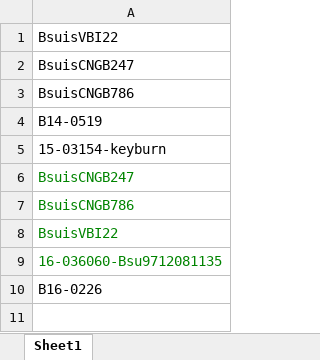
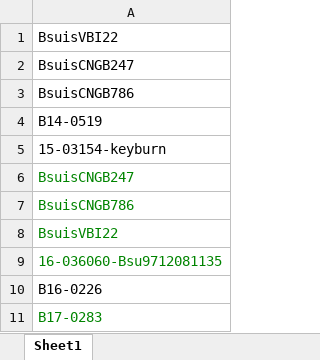
Before and after one commit to Viloleal/vSNP, an Excel workbook: dependencies/brucella/suis1/script_dependents/RemoveFromAnalysis.xlsx, sheet Sheet1, drawn as a sheet; values as stored, in another font and other column widths than the file's, no borders; the diff names each change by its address in the sheet, - before the commit and + after, or states it on an @@ line.

```diff
--- a/dependencies/brucella/suis1/script_dependents/RemoveFromAnalysis.xlsx (sheet Sheet1)
+++ b/dependencies/brucella/suis1/script_dependents/RemoveFromAnalysis.xlsx (sheet Sheet1)
+row 11: B17-0283
```
Also changed, not shown: dependencies/brucella/suis1/script_dependents/Filtered_Regions.xlsx, dependencies/mycobacterium/tbc/af2122/script_dependents/RemoveFromAnalysis.xlsx, 2 other files.
